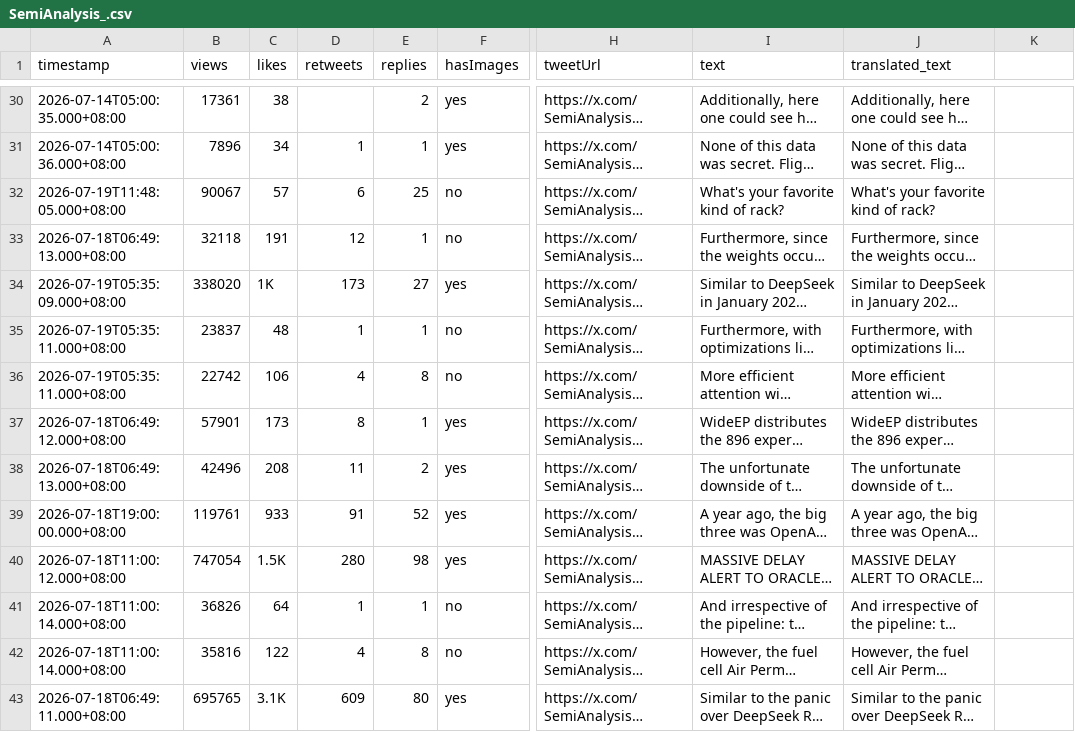
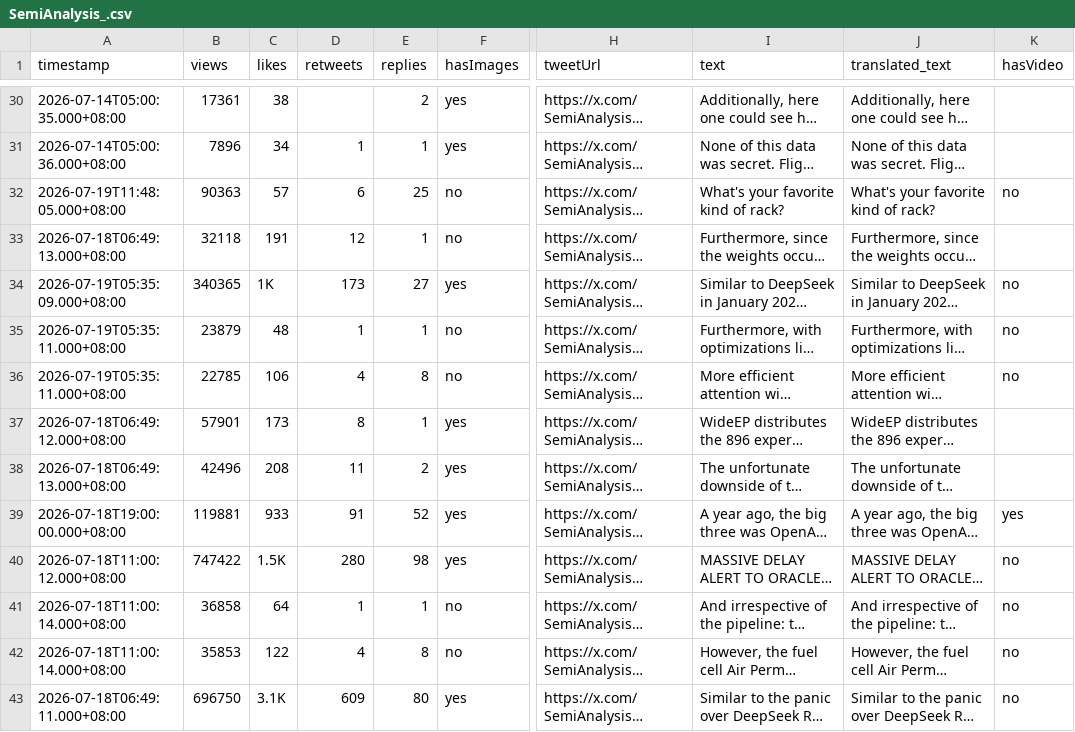
Before and after one commit to elainekaotf/TrendForceDashboard, a CSV file: csv/SemiAnalysis_.csv, drawn as a sheet; only a part is shown, gaps mark what is left out; long unchanged cells end in …; the diff covers the shown part only; the diff names each change by its address in the sheet, - before the commit and + after, or states it on an @@ line.

```diff
--- a/csv/SemiAnalysis_.csv
+++ b/csv/SemiAnalysis_.csv
-K1: (empty)
+K1: hasVideo
-B32 (views): 90067
+B32 (views): 90363
-K32 (hasVideo): (empty)
+K32 (hasVideo): no
-B34 (views): 338020
+B34 (views): 340365
-K34:K36 (hasVideo): (empty)
+K34:K36 (hasVideo): no
-B35 (views): 23837
+B35 (views): 23879
-B36 (views): 22742
+B36 (views): 22785
-B39 (views): 119761
+B39 (views): 119881
-K39 (hasVideo): (empty)
+K39 (hasVideo): yes
-B40 (views): 747054
+B40 (views): 747422
-K40:K43 (hasVideo): (empty)
+K40:K43 (hasVideo): no
-B41 (views): 36826
+B41 (views): 36858
-B42 (views): 35816
+B42 (views): 35853
-B43 (views): 695765
+B43 (views): 696750
```
Also changed, not shown: 88 edited cells elsewhere in this file, csv/QQ_Timmy.csv, csv/facebook/TrendForce.tw.csv, 32 other files.
